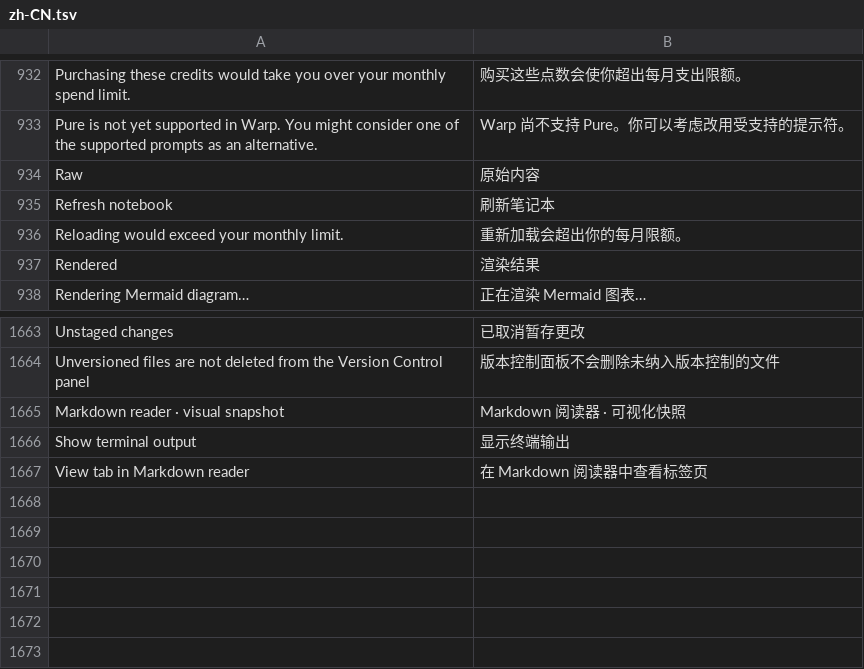
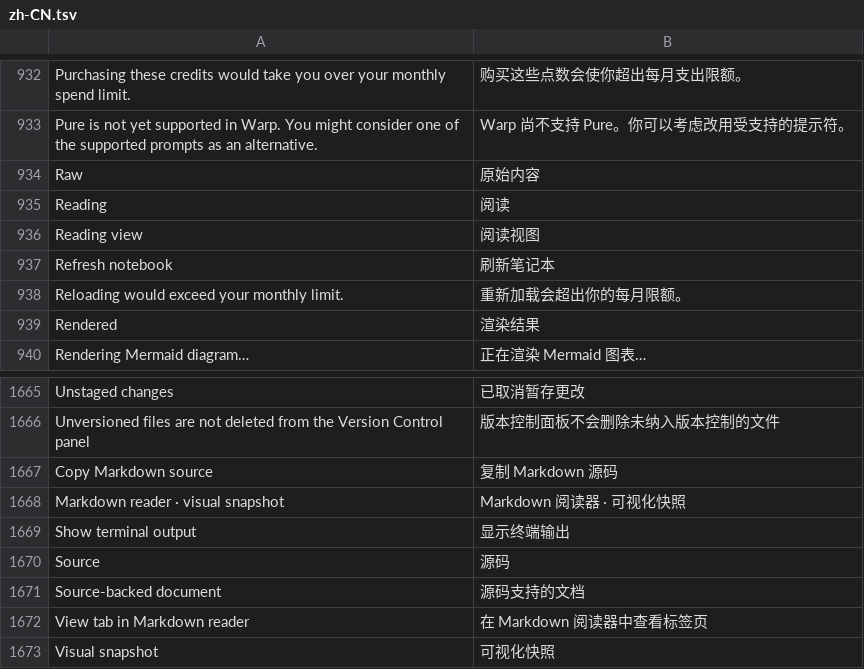
Before and after one commit to jieyuexing/warp-flash, a TSV file: crates/warp_i18n/locales/zh-CN.tsv, drawn as a sheet; only a part is shown, gaps mark what is left out.

Commit message:
fix: localize Markdown reader controls

```diff
--- a/crates/warp_i18n/locales/zh-CN.tsv
+++ b/crates/warp_i18n/locales/zh-CN.tsv
@@ -934,2 +934,4 @@ Pure is not yet supported in Warp. You might consider one of the supported promp
 Raw	原始内容
+Reading	阅读
+Reading view	阅读视图
 Refresh notebook	刷新笔记本
@@ -1664,4 +1666,8 @@ Unstaged changes	已取消暂存更改
 Unversioned files are not deleted from the Version Control panel	版本控制面板不会删除未纳入版本控制的文件
+Copy Markdown source	复制 Markdown 源码
 Markdown reader · visual snapshot	Markdown 阅读器 · 可视化快照
 Show terminal output	显示终端输出
+Source	源码
+Source-backed document	源码支持的文档
 View tab in Markdown reader	在 Markdown 阅读器中查看标签页
+Visual snapshot	可视化快照
```
Also changed, not shown: 1 other file.
